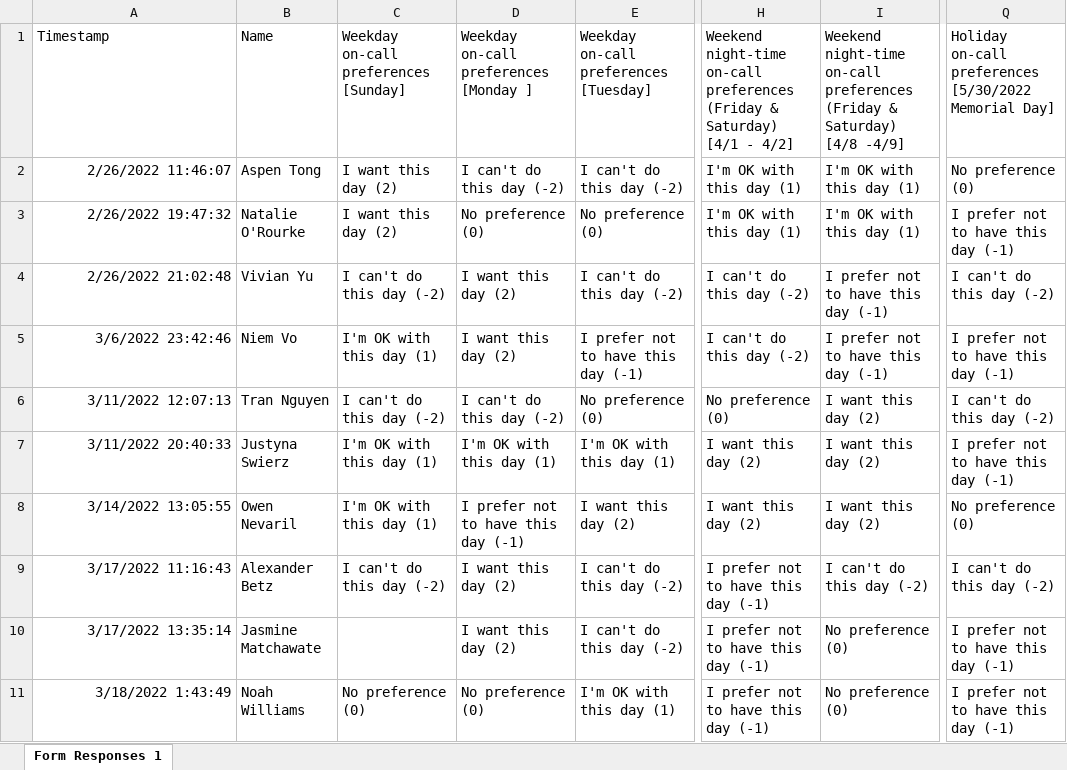
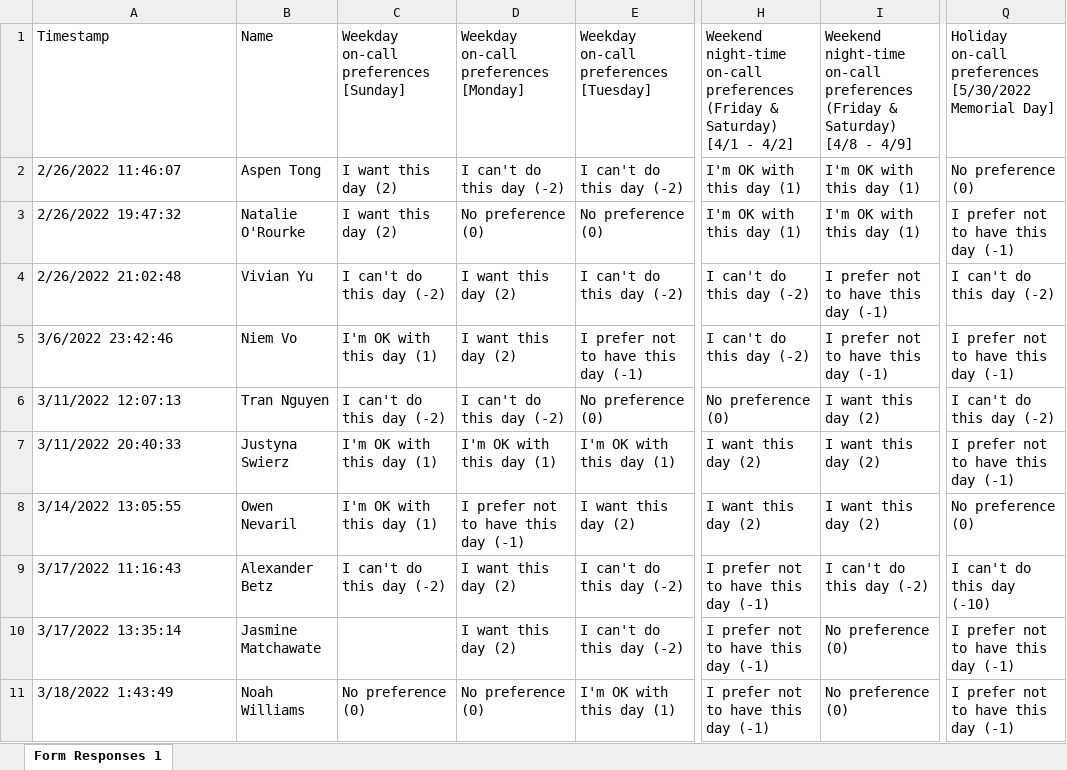
Before and after one commit to WinstonChenn/schedule-finder, an Excel workbook: data/elm_spring_2022/raw_data/Spring Quarter on-call schedule preference (Responses).xlsx, sheet Form Responses 1, drawn as a sheet; only a part is shown, gaps mark what is left out; values as stored, in another font and other column widths than the file's, no borders; charts and pictures not drawn; the diff names each change by its address in the sheet, - before the commit and + after, or states it on an @@ line.

```diff
--- a/data/elm_spring_2022/raw_data/Spring Quarter on-call schedule preference (Responses).xlsx (sheet Form Responses 1)
+++ b/data/elm_spring_2022/raw_data/Spring Quarter on-call schedule preference (Responses).xlsx (sheet Form Responses 1)
-D1: Weekday on-call preferences [Monday ]
+D1: Weekday on-call preferences [Monday]
-I1: …Saturday) [4/8 -4/9]
+I1: …Saturday) [4/8 - 4/9]
-A2:A11 alignment: right
+A2:A11 alignment: left
-Q9: I can't do this day (-2)
+Q9: I can't do this day (-10)
```
Also changed, not shown: charts or pictures, 5 other files.
